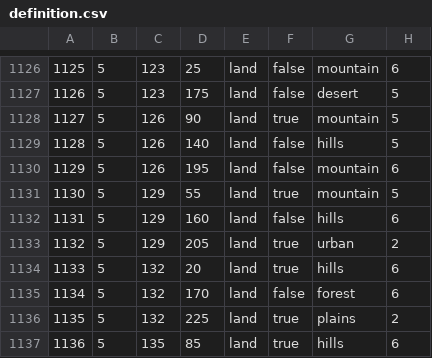
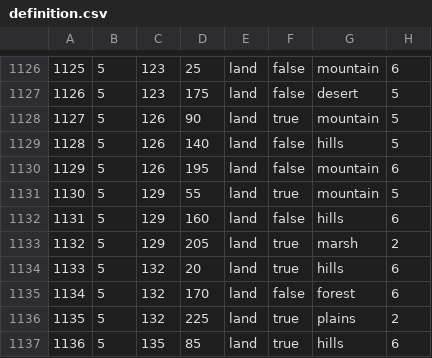
Before and after one commit to Saban551/geop, a CSV file: map/definition.csv, drawn as a sheet; only a part is shown, gaps mark what is left out.

```diff
--- a/map/definition.csv
+++ b/map/definition.csv
@@ -1132,3 +1132,3 @@
 1131;5;129;160;land;false;hills;6
-1132;5;129;205;land;true;urban;2
+1132;5;129;205;land;true;marsh;2
 1133;5;132;20;land;true;hills;6
```
Also changed, not shown: 16 other files.
